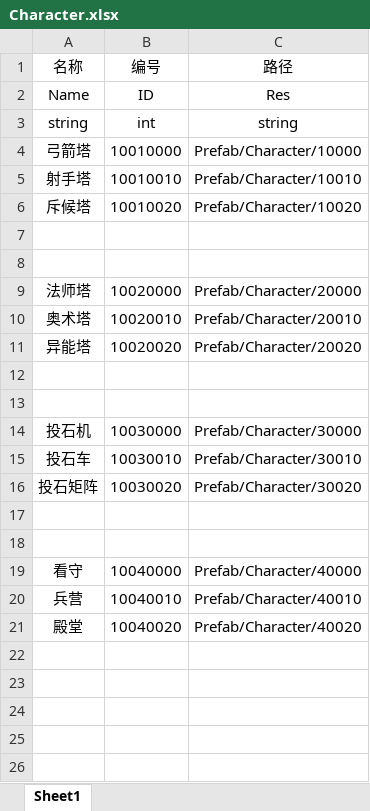
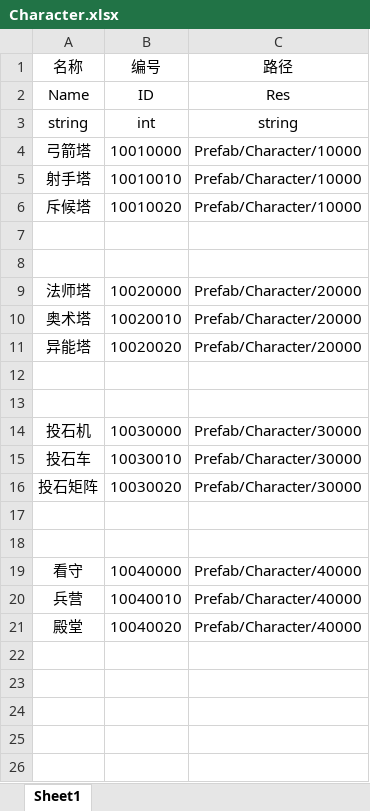
Before and after one commit to liujin-max/NoobTD, an Excel workbook: Tables/Character.xlsx, sheet Sheet1, drawn as a sheet; only a part is shown; values as stored, in another font and other column widths than the file's, no borders; the diff names each change by its address in the sheet, - before the commit and + after, or states it on an @@ line.

```diff
--- a/Tables/Character.xlsx (sheet Sheet1)
+++ b/Tables/Character.xlsx (sheet Sheet1)
-C5 (路径): Prefab/Character/10010
+C5 (路径): Prefab/Character/10000
-C6 (路径): Prefab/Character/10020
+C6 (路径): Prefab/Character/10000
-C10 (路径): Prefab/Character/20010
+C10 (路径): Prefab/Character/20000
-C11 (路径): Prefab/Character/20020
+C11 (路径): Prefab/Character/20000
-C15 (路径): Prefab/Character/30010
+C15 (路径): Prefab/Character/30000
-C16 (路径): Prefab/Character/30020
+C16 (路径): Prefab/Character/30000
-C20 (路径): Prefab/Character/40010
+C20 (路径): Prefab/Character/40000
-C21 (路径): Prefab/Character/40020
+C21 (路径): Prefab/Character/40000
```
Also changed, not shown: 6 other files.
